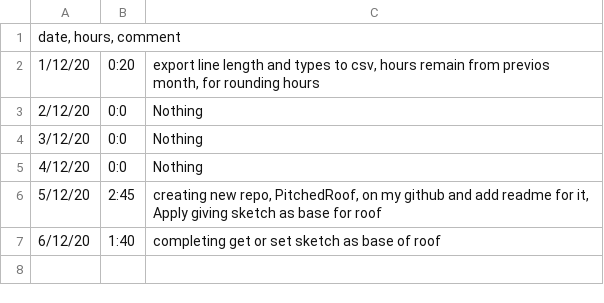
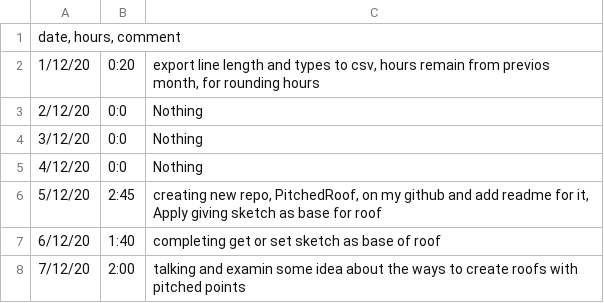
Before and after one commit to ebrahimraeyat/work_trace, a CSV file: 12-2020.csv, drawn as a sheet.

Commit message:
7-12-2020, 2:00

```diff
--- a/12-2020.csv
+++ b/12-2020.csv
@@ -7 +7,2 @@ date, hours, comment
 6/12/20; 1:40; completing get or set sketch as base of roof
+7/12/20; 2:00; talking and examin some idea about the ways to create roofs with pitched points
```
